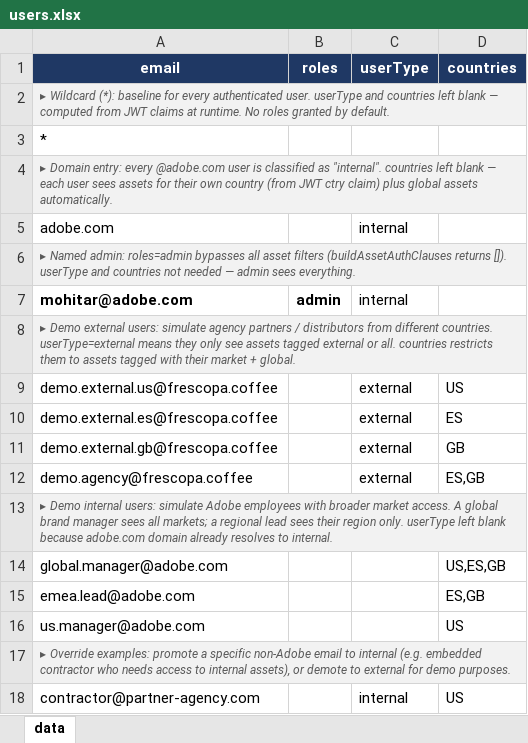
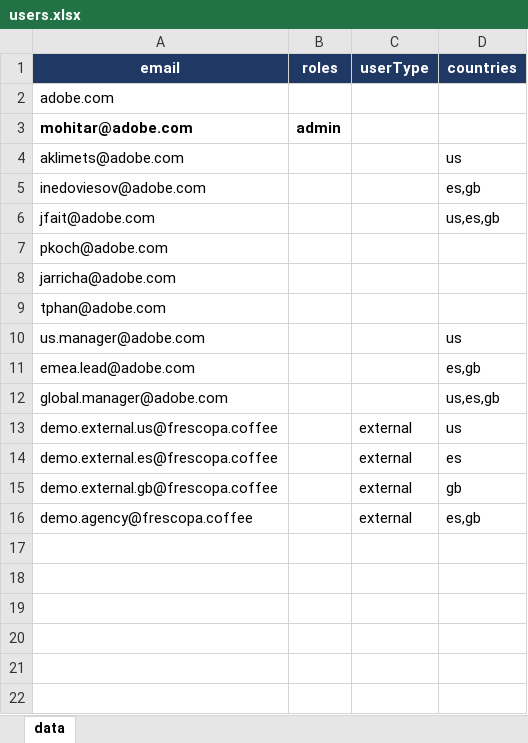
Before and after one commit to aem-showcase/assethub-spark, an Excel workbook: docs/da-content/users.xlsx, sheet data, drawn as a sheet; values as stored, in another font and other column widths than the file's, no borders; removed rows and columns are numbered as before the commit, all else as after; the diff names each change by its address in the sheet, - before the commit and + after, or states it on an @@ line.

```diff
--- a/docs/da-content/users.xlsx (sheet data)
+++ b/docs/da-content/users.xlsx (sheet data)
-row 2: ▸ Wildcard (*): baseline for every authenticated user. userType and countries left blank — computed from JWT claims at runtime. No roles granted by default.
-row 3: *
-row 4: ▸ Domain entry: every @adobe.com user is classified as "internal". countries left blank — each user sees assets for their own country (from JWT ctry claim) plus global assets automatically.
-C2 (userType): internal
+C2 (userType): (empty)
-row 6: ▸ Named admin: roles=admin bypasses all asset filters (buildAssetAuthClauses returns []). userType and countries not needed — admin sees everything.
-C3 (userType): internal
+C3 (userType): (empty)
+row 4: aklimets@adobe.com |  |  | us
+row 5: inedoviesov@adobe.com |  |  | es,gb
+row 6: jfait@adobe.com |  |  | us,es,gb
-A7 (email): ▸ Demo external users: simulate agency partners / distributors from different countries. userType=external means they only see assets tagged external or all. countries restricts them to assets tagged with their market + global.
+A7 (email): pkoch@adobe.com
@@ A7 fill: #F2F2F2 → none, italic: on → off, text colour: #595959 → black, text size: larger @@
-A8:D8 merged
+row 8: jarricha@adobe.com
+row 9: tphan@adobe.com
+row 10: us.manager@adobe.com |  |  | us
+row 11: emea.lead@adobe.com |  |  | es,gb
+row 12: global.manager@adobe.com |  |  | us,es,gb
-D13 (countries): US
+D13 (countries): us
-D14 (countries): ES
+D14 (countries): es
-D15 (countries): GB
+D15 (countries): gb
-D16 (countries): ES,GB
+D16 (countries): es,gb
-row 13: ▸ Demo internal users: simulate Adobe employees with broader market access. A global brand manager sees all markets; a regional lead sees their region only. userType left blank because adobe.com domain already resolves to internal.
-row 14: global.manager@adobe.com |  |  | US,ES,GB
-row 15: emea.lead@adobe.com |  |  | ES,GB
-row 16: us.manager@adobe.com |  |  | US
-row 17: ▸ Override examples: promote a specific non-Adobe email to internal (e.g. embedded contractor who needs access to internal assets), or demote to external for demo purposes.
-row 18: contractor@partner-agency.com |  | internal | US
```
Also changed, not shown: docs/da-content/application.xlsx, 18 other files.
